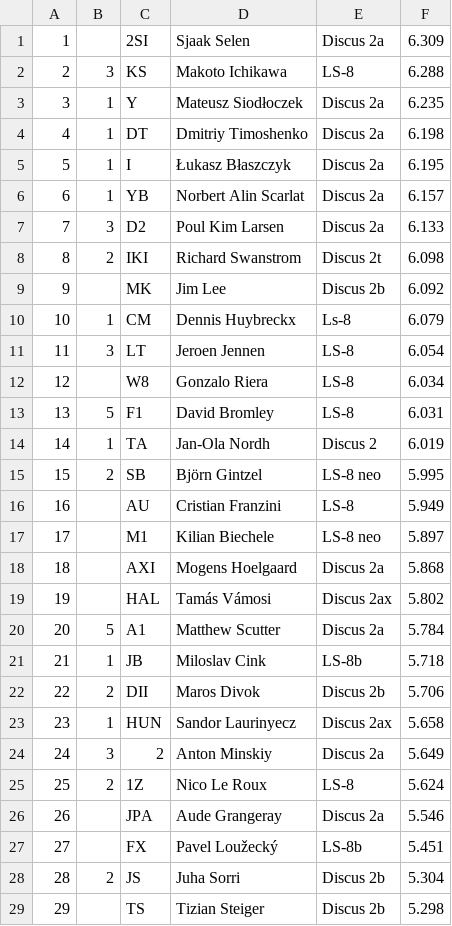
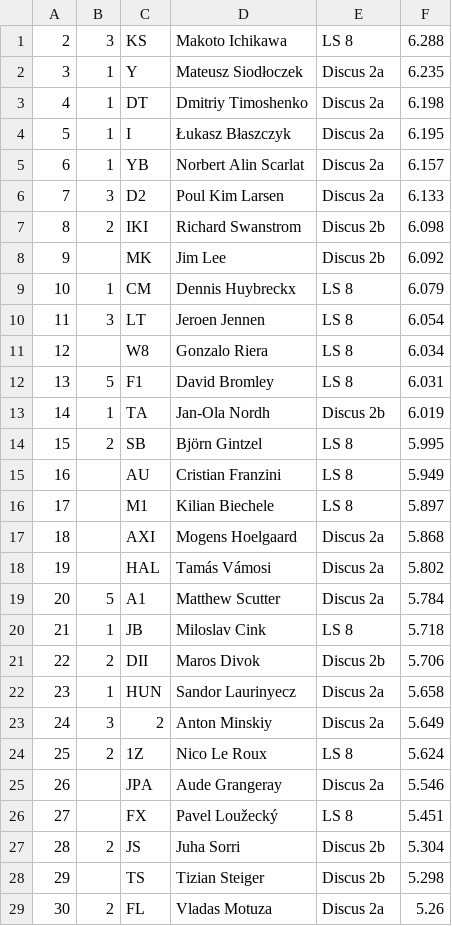
Before and after one commit to acki/analyze_gliding_championships, a CSV file: csv/2018.csv, drawn as a sheet; only a part is shown; the shorter side is filled out with more unchanged rows; the diff covers the shown part only.

```diff
--- a/csv/2018.csv
+++ b/csv/2018.csv
@@ -1,3 +1,2 @@
-1;;2SI;Sjaak Selen;Discus 2a;6.309
-2;3;KS;Makoto Ichikawa;LS-8;6.288
+2;3;KS;Makoto Ichikawa;LS 8;6.288
 3;1;Y;Mateusz Siodłoczek;Discus 2a;6.235
@@ -7,22 +6,22 @@
 7;3;D2;Poul Kim Larsen;Discus 2a;6.133
-8;2;IKI;Richard Swanstrom;Discus 2t;6.098
+8;2;IKI;Richard Swanstrom;Discus 2b;6.098
 9;;MK;Jim Lee;Discus 2b;6.092
-10;1;CM;Dennis Huybreckx;Ls-8;6.079
-11;3;LT;Jeroen Jennen;LS-8;6.054
-12;;W8;Gonzalo Riera;LS-8;6.034
-13;5;F1;David Bromley;LS-8;6.031
-14;1;TA;Jan-Ola Nordh;Discus 2;6.019
-15;2;SB;Björn Gintzel;LS-8 neo;5.995
-16;;AU;Cristian Franzini;LS-8;5.949
-17;;M1;Kilian Biechele;LS-8 neo;5.897
+10;1;CM;Dennis Huybreckx;LS 8;6.079
+11;3;LT;Jeroen Jennen;LS 8;6.054
+12;;W8;Gonzalo Riera;LS 8;6.034
+13;5;F1;David Bromley;LS 8;6.031
+14;1;TA;Jan-Ola Nordh;Discus 2b;6.019
+15;2;SB;Björn Gintzel;LS 8;5.995
+16;;AU;Cristian Franzini;LS 8;5.949
+17;;M1;Kilian Biechele;LS 8;5.897
 18;;AXI;Mogens Hoelgaard;Discus 2a;5.868
-19;;HAL;Tamás Vámosi;Discus 2ax;5.802
+19;;HAL;Tamás Vámosi;Discus 2a;5.802
 20;5;A1;Matthew Scutter;Discus 2a;5.784
-21;1;JB;Miloslav Cink;LS-8b;5.718
+21;1;JB;Miloslav Cink;LS 8;5.718
 22;2;DII;Maros Divok;Discus 2b;5.706
-23;1;HUN;Sandor Laurinyecz;Discus 2ax;5.658
+23;1;HUN;Sandor Laurinyecz;Discus 2a;5.658
 24;3;2;Anton Minskiy;Discus 2a;5.649
-25;2;1Z;Nico Le Roux;LS-8;5.624
+25;2;1Z;Nico Le Roux;LS 8;5.624
 26;;JPA;Aude Grangeray;Discus 2a;5.546
-27;;FX;Pavel Loužecký;LS-8b;5.451
+27;;FX;Pavel Loužecký;LS 8;5.451
 28;2;JS;Juha Sorri;Discus 2b;5.304
```
Also changed, not shown: 7 edited cells elsewhere in this file, csv/2015.csv, csv/2017.csv, 5 other files.
